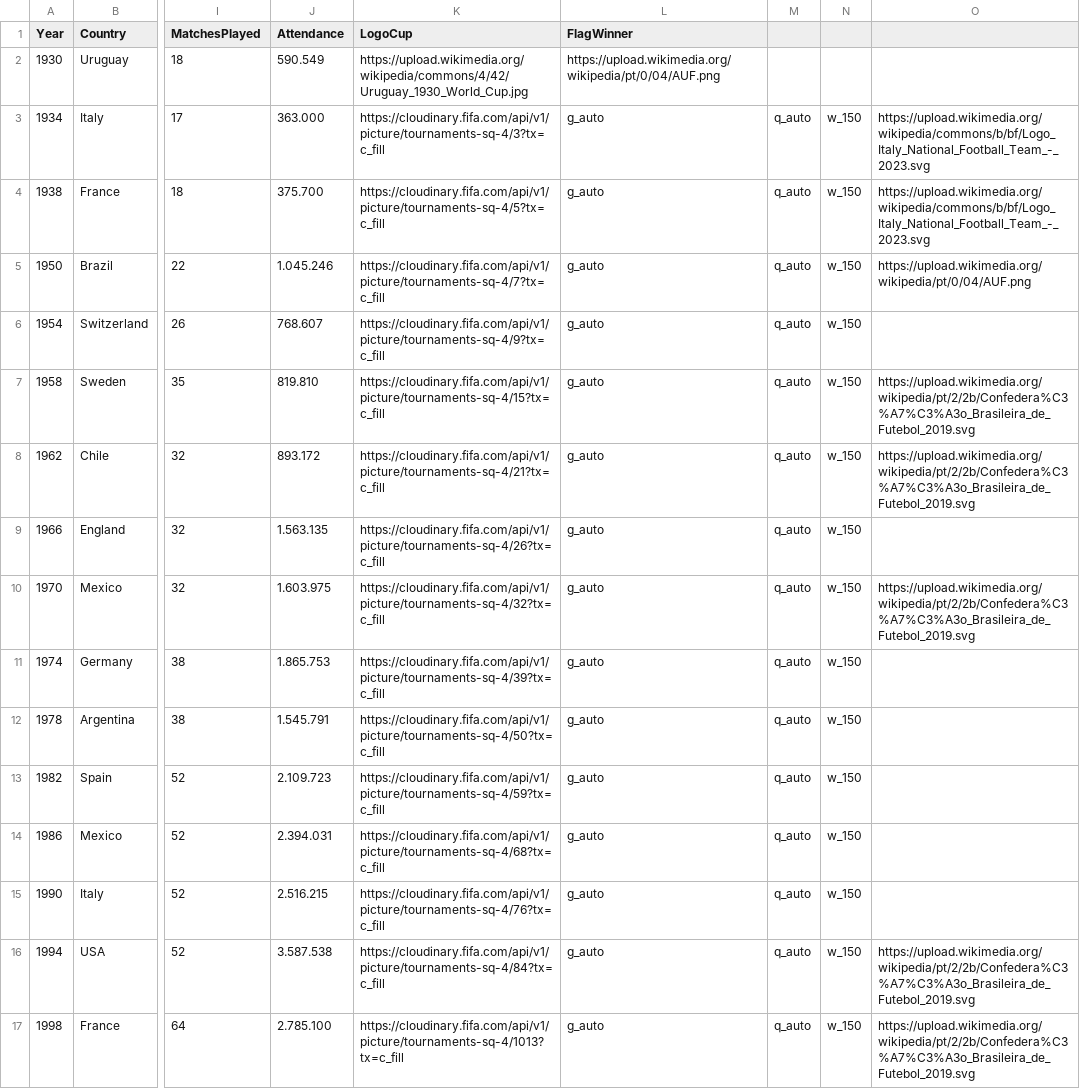
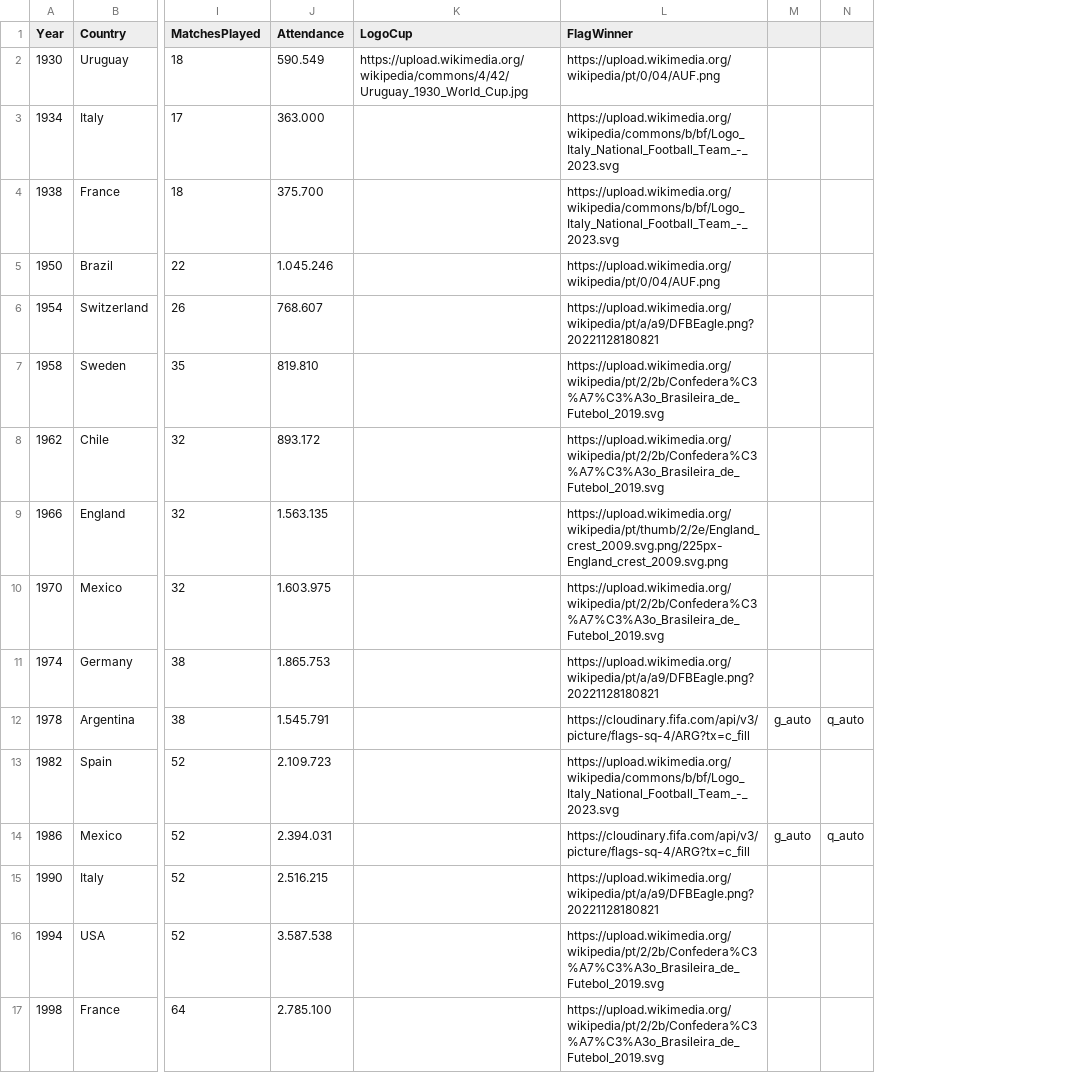
Before and after one commit to manoelmr1984/copas_mundo_fifa_futebol, a CSV file: WorldCups.csv, drawn as a sheet; only a part is shown, gaps mark what is left out; removed rows and columns are numbered as before the commit, all else as after; the diff covers the shown part only; the diff names each change by its address in the sheet, - before the commit and + after, or states it on an @@ line.

Commit message:
Update WorldCups.csv

```diff
--- a/WorldCups.csv
+++ b/WorldCups.csv
-column M, rows 3-17: all q_auto
-column N, rows 3-17: all w_150
-column O, rows 3-17: https://upload.wikimedia.org/wikipedia/commons/b/bf/Logo_Italy_National_Football_Team_-_2023.svg | https://upload.wikimedia.org/wikipedia/commons/b/bf/Logo_Italy_National_Football_Team_-_2023.svg | https://upload.wikimedia.org/wikipedia/pt/0/04/AUF.png |  | https://upload.wikimedia.org/wikipedia/pt/2/2b/Confedera%C3%A7%C3%A3o_Brasileira_de_Futebol_2019.svg | https://upload.wikimedia.org/wikipedia/pt/2/2b/Confedera%C3%A7%C3%A3o_Brasileira_de_Futebol_2019.svg |  | https://upload.wikimedia.org/wikipedia/pt/2/2b/Confedera%C3%A7%C3%A3o_Brasileira_de_Futebol_2019.svg |  |  |  |  |  | https://upload.wikimedia.org/wikipedia/pt/2/2b/Confedera%C3%A7%C3%A3o_Brasileira_de_Futebol_2019.svg | https://upload.wikimedia.org/wikipedia/pt/2/2b/Confedera%C3%A7%C3%A3o_Brasileira_de_Futebol_2019.svg
+column M, rows 12-14: g_auto |  | g_auto
+column N, rows 12-14: q_auto |  | q_auto
-K3 (LogoCup): https://cloudinary.fifa.com/api/v1/picture/tournaments-sq-4/3?tx=c_fill
+K3 (LogoCup): (empty)
-L3:L4 (FlagWinner): g_auto
+L3:L4 (FlagWinner): https://upload.wikimedia.org/wikipedia/commons/b/bf/Logo_Italy_National_Football_Team_-_2023.svg
-K4 (LogoCup): https://cloudinary.fifa.com/api/v1/picture/tournaments-sq-4/5?tx=c_fill
+K4 (LogoCup): (empty)
-K5 (LogoCup): https://cloudinary.fifa.com/api/v1/picture/tournaments-sq-4/7?tx=c_fill
+K5 (LogoCup): (empty)
-L5 (FlagWinner): g_auto
+L5 (FlagWinner): https://upload.wikimedia.org/wikipedia/pt/0/04/AUF.png
-K6 (LogoCup): https://cloudinary.fifa.com/api/v1/picture/tournaments-sq-4/9?tx=c_fill
+K6 (LogoCup): (empty)
-L6 (FlagWinner): g_auto
+L6 (FlagWinner): https://upload.wikimedia.org/wikipedia/pt/a/a9/DFBEagle.png?20221128180821
-K7 (LogoCup): https://cloudinary.fifa.com/api/v1/picture/tournaments-sq-4/15?tx=c_fill
+K7 (LogoCup): (empty)
-L7:L8 (FlagWinner): g_auto
+L7:L8 (FlagWinner): https://upload.wikimedia.org/wikipedia/pt/2/2b/Confedera%C3%A7%C3%A3o_Brasileira_de_Futebol_2019.svg
-K8 (LogoCup): https://cloudinary.fifa.com/api/v1/picture/tournaments-sq-4/21?tx=c_fill
+K8 (LogoCup): (empty)
-K9 (LogoCup): https://cloudinary.fifa.com/api/v1/picture/tournaments-sq-4/26?tx=c_fill
+K9 (LogoCup): (empty)
-L9 (FlagWinner): g_auto
+L9 (FlagWinner): https://upload.wikimedia.org/wikipedia/pt/thumb/2/2e/England_crest_2009.svg.png/225px-England_crest_2009.svg.png
-K10 (LogoCup): https://cloudinary.fifa.com/api/v1/picture/tournaments-sq-4/32?tx=c_fill
+K10 (LogoCup): (empty)
-L10 (FlagWinner): g_auto
+L10 (FlagWinner): https://upload.wikimedia.org/wikipedia/pt/2/2b/Confedera%C3%A7%C3%A3o_Brasileira_de_Futebol_2019.svg
-K11 (LogoCup): https://cloudinary.fifa.com/api/v1/picture/tournaments-sq-4/39?tx=c_fill
+K11 (LogoCup): (empty)
-L11 (FlagWinner): g_auto
+L11 (FlagWinner): https://upload.wikimedia.org/wikipedia/pt/a/a9/DFBEagle.png?20221128180821
-K12 (LogoCup): https://cloudinary.fifa.com/api/v1/picture/tournaments-sq-4/50?tx=c_fill
+K12 (LogoCup): (empty)
-L12 (FlagWinner): g_auto
+L12 (FlagWinner): https://cloudinary.fifa.com/api/v3/picture/flags-sq-4/ARG?tx=c_fill
-K13 (LogoCup): https://cloudinary.fifa.com/api/v1/picture/tournaments-sq-4/59?tx=c_fill
+K13 (LogoCup): (empty)
-L13 (FlagWinner): g_auto
+L13 (FlagWinner): https://upload.wikimedia.org/wikipedia/commons/b/bf/Logo_Italy_National_Football_Team_-_2023.svg
-K14 (LogoCup): https://cloudinary.fifa.com/api/v1/picture/tournaments-sq-4/68?tx=c_fill
+K14 (LogoCup): (empty)
-L14 (FlagWinner): g_auto
+L14 (FlagWinner): https://cloudinary.fifa.com/api/v3/picture/flags-sq-4/ARG?tx=c_fill
-K15 (LogoCup): https://cloudinary.fifa.com/api/v1/picture/tournaments-sq-4/76?tx=c_fill
+K15 (LogoCup): (empty)
-L15 (FlagWinner): g_auto
+L15 (FlagWinner): https://upload.wikimedia.org/wikipedia/pt/a/a9/DFBEagle.png?20221128180821
-K16 (LogoCup): https://cloudinary.fifa.com/api/v1/picture/tournaments-sq-4/84?tx=c_fill
+K16 (LogoCup): (empty)
-L16:L17 (FlagWinner): g_auto
+L16:L17 (FlagWinner): https://upload.wikimedia.org/wikipedia/pt/2/2b/Confedera%C3%A7%C3%A3o_Brasileira_de_Futebol_2019.svg
-K17 (LogoCup): https://cloudinary.fifa.com/api/v1/picture/tournaments-sq-4/1013?tx=c_fill
+K17 (LogoCup): (empty)
```
Also changed, not shown: 4 edited cells elsewhere in this file.
